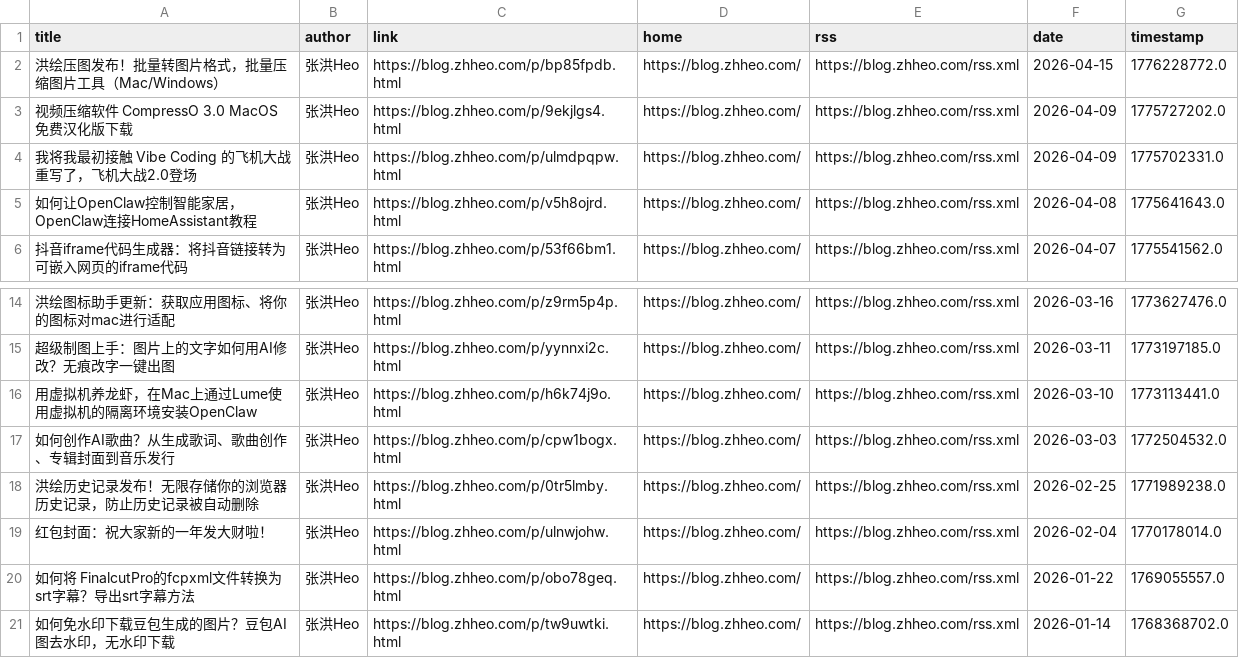
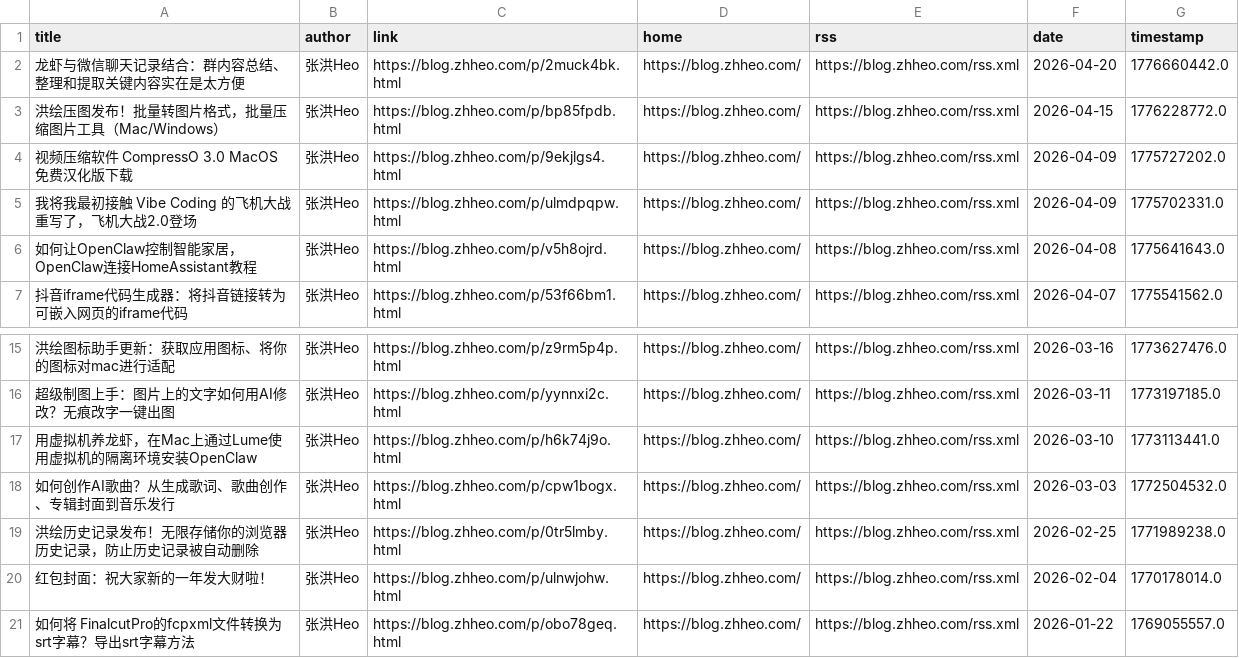
Before and after one commit to Kemeow0815/rssblog-source, a CSV file: source/12572b184ff7f919e45b40af632da15b/1.csv, drawn as a sheet; only a part is shown, gaps mark what is left out; removed rows and columns are numbered as before the commit, all else as after; the diff names each change by its address in the sheet, - before the commit and + after, or states it on an @@ line.

```diff
--- a/source/12572b184ff7f919e45b40af632da15b/1.csv
+++ b/source/12572b184ff7f919e45b40af632da15b/1.csv
+row 2: 龙虾与微信聊天记录结合：群内容总结、整理和提取关键内容实在是太方便 | 张洪Heo | https://blog.zhheo.com/p/2muck4bk.html | https://blog.zhheo.com/ | https://blog.zhheo.com/rss.xml | 2026-04-20 | 1776660442.0
-row 21: 如何免水印下载豆包生成的图片？豆包AI图去水印，无水印下载 | 张洪Heo | https://blog.zhheo.com/p/tw9uwtki.html | https://blog.zhheo.com/ | https://blog.zhheo.com/rss.xml | 2026-01-14 | 1768368702.0
```
Also changed, not shown: 4 other files.
